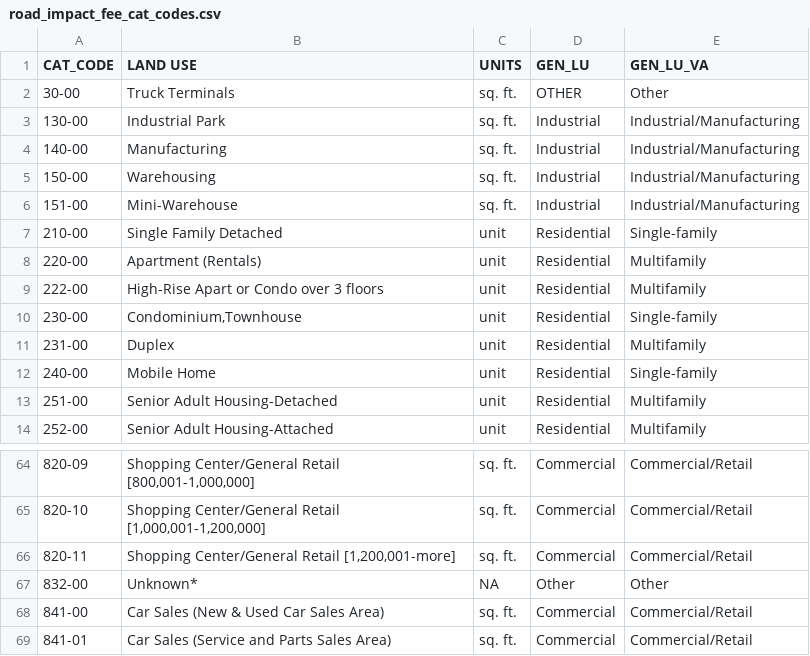
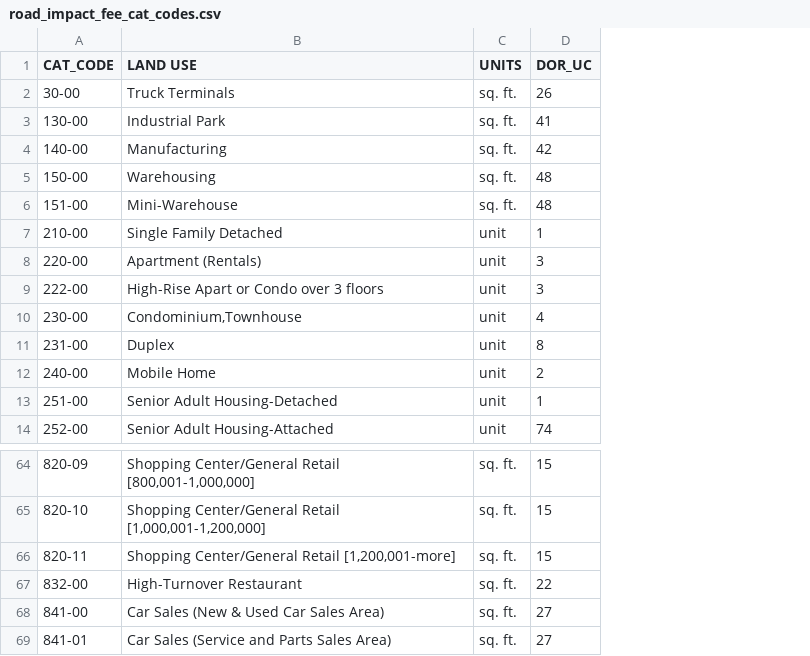
Before and after one commit to renaissanceplanning/Miami-TOD-PMT, a CSV file: Python/config/road_impact_fee_cat_codes.csv, drawn as a sheet; only a part is shown, gaps mark what is left out; removed rows and columns are numbered as before the commit, all else as after; the diff names each change by its address in the sheet, - before the commit and + after, or states it on an @@ line.

Commit message:
add dor codes to building permit data, update config accordingly

```diff
--- a/Python/config/road_impact_fee_cat_codes.csv
+++ b/Python/config/road_impact_fee_cat_codes.csv
-column D (GEN_LU), rows 2-14: OTHER | Industrial | Industrial | Industrial | Industrial | Residential | Residential | Residential | Residential | Residential | Residential | Residential | Residential; rows 64-69: Commercial | Commercial | Commercial | Other | Commercial | Commercial
-column E (GEN_LU_VA), rows 2-14: Other | Industrial/Manufacturing | Industrial/Manufacturing | Industrial/Manufacturing | Industrial/Manufacturing | Single-family | Multifamily | Multifamily | Single-family | Multifamily | Single-family | Multifamily | Multifamily; rows 64-69: Commercial/Retail | Commercial/Retail | Commercial/Retail | Other | Commercial/Retail | Commercial/Retail
+column D (DOR_UC), rows 2-14: 26 | 41 | 42 | 48 | 48 | 1 | 3 | 3 | 4 | 8 | 2 | 1 | 74; rows 64-69: 15 | 15 | 15 | 22 | 27 | 27
-B67 (LAND USE): Unknown*
+B67 (LAND USE): High-Turnover Restaurant
-C67 (UNITS): NA
+C67 (UNITS): sq. ft.
```
Also changed, not shown: 2 other files.
